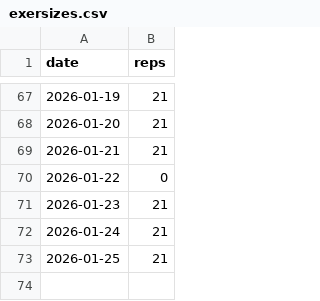
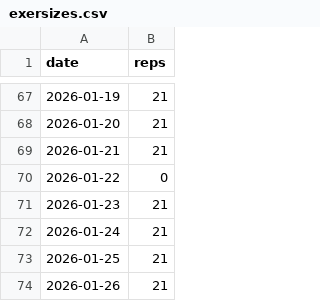
Before and after one commit to BlindDenn/five-diamonds, a CSV file: exersizes.csv, drawn as a sheet; only a part is shown, gaps mark what is left out.

```diff
--- a/exersizes.csv
+++ b/exersizes.csv
@@ -73 +73,2 @@ date,reps
 2026-01-25,21
+2026-01-26,21
```
Also changed, not shown: 1 other file.
